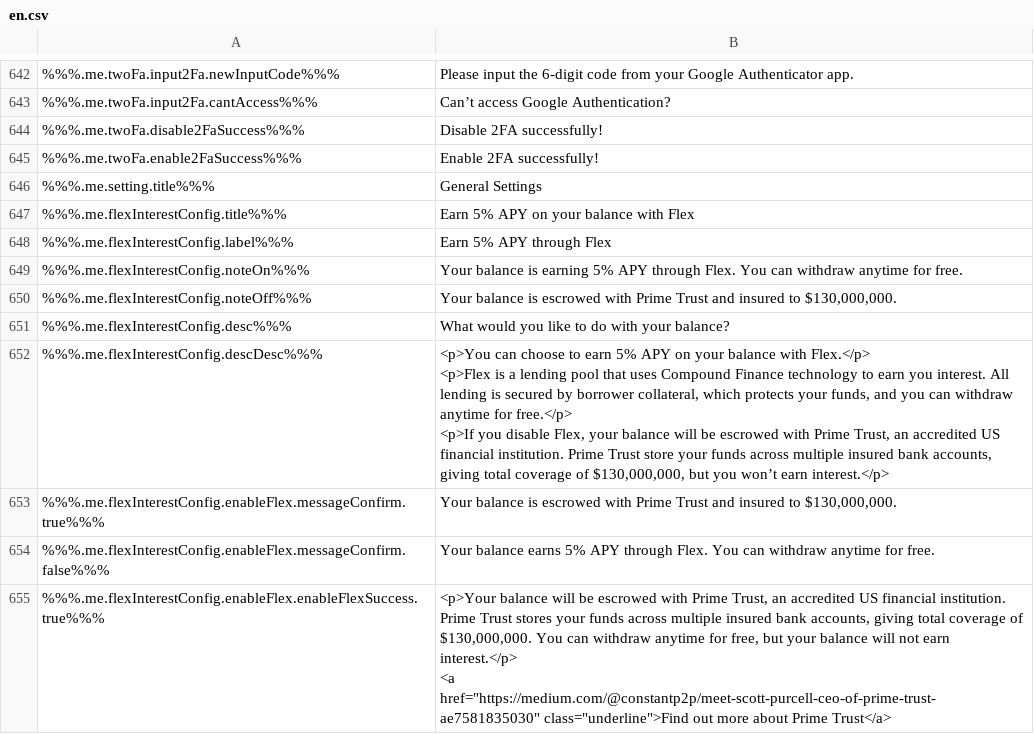
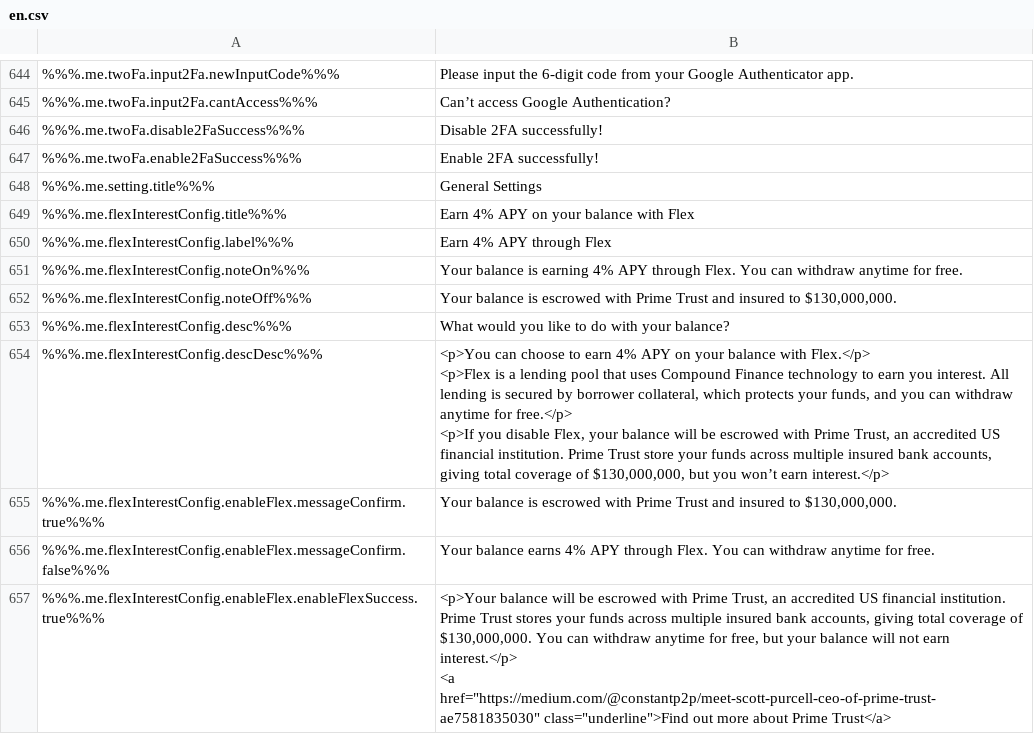
Before and after one commit to duyhtq/constant-web-i18n, a CSV file: store/en.csv, drawn as a sheet; only a part is shown, gaps mark what is left out; the diff covers the shown part only.

```diff
--- a/store/en.csv
+++ b/store/en.csv
@@ -817,13 +819,13 @@
 %%%.me.setting.title%%%,"General Settings"
-%%%.me.flexInterestConfig.title%%%,"Earn 5% APY on your balance with Flex"
-%%%.me.flexInterestConfig.label%%%,"Earn 5% APY through Flex"
-%%%.me.flexInterestConfig.noteOn%%%,"Your balance is earning 5% APY through Flex. You can withdraw anytime for free."
+%%%.me.flexInterestConfig.title%%%,"Earn 4% APY on your balance with Flex"
+%%%.me.flexInterestConfig.label%%%,"Earn 4% APY through Flex"
+%%%.me.flexInterestConfig.noteOn%%%,"Your balance is earning 4% APY through Flex. You can withdraw anytime for free."
 %%%.me.flexInterestConfig.noteOff%%%,"Your balance is escrowed with Prime Trust and insured to $130,000,000."
 %%%.me.flexInterestConfig.desc%%%,"What would you like to do with your balance?"
-%%%.me.flexInterestConfig.descDesc%%%,"<p>You can choose to earn 5% APY on your balance with Flex.</p>
-                <p>Flex is a lending pool that uses Compound Finance technology to earn you interest. All lending is secured by borrower collateral, which protects your funds, and you can withdraw anytime for free.</p>
-                <p>If you disable Flex, your balance will be escrowed with Prime Trust, an accredited US financial institution. Prime Trust store your funds across multiple insured bank accounts, giving total coverage of $130,000,000, but you won’t earn interest.</p>
-"
+%%%.me.flexInterestConfig.descDesc%%%,"<p>You can choose to earn 4% APY on your balance with Flex.</p>
+                <p>Flex is a lending pool that uses Compound Finance technology to earn you interest. All lending is secured by borrower collateral, which protects your funds, and you can withdraw anytime for free.</p>
+                <p>If you disable Flex, your balance will be escrowed with Prime Trust, an accredited US financial institution. Prime Trust store your funds across multiple insured bank accounts, giving total coverage of $130,000,000, but you won’t earn interest.</p>
+"
 %%%.me.flexInterestConfig.enableFlex.messageConfirm.true%%%,"Your balance is escrowed with Prime Trust and insured to $130,000,000."
-%%%.me.flexInterestConfig.enableFlex.messageConfirm.false%%%,"Your balance earns 5% APY through Flex. You can withdraw anytime for free."
+%%%.me.flexInterestConfig.enableFlex.messageConfirm.false%%%,"Your balance earns 4% APY through Flex. You can withdraw anytime for free."
 %%%.me.flexInterestConfig.enableFlex.enableFlexSuccess.true%%%,"<p>Your balance will be escrowed with Prime Trust, an accredited US financial institution. Prime Trust stores your funds across multiple insured bank accounts, giving total coverage of $130,000,000. You can withdraw anytime for free, but your balance will not earn interest.</p>
```
Also changed, not shown: 4 added rows and 14 edited cells elsewhere in this file, 6 other files.
